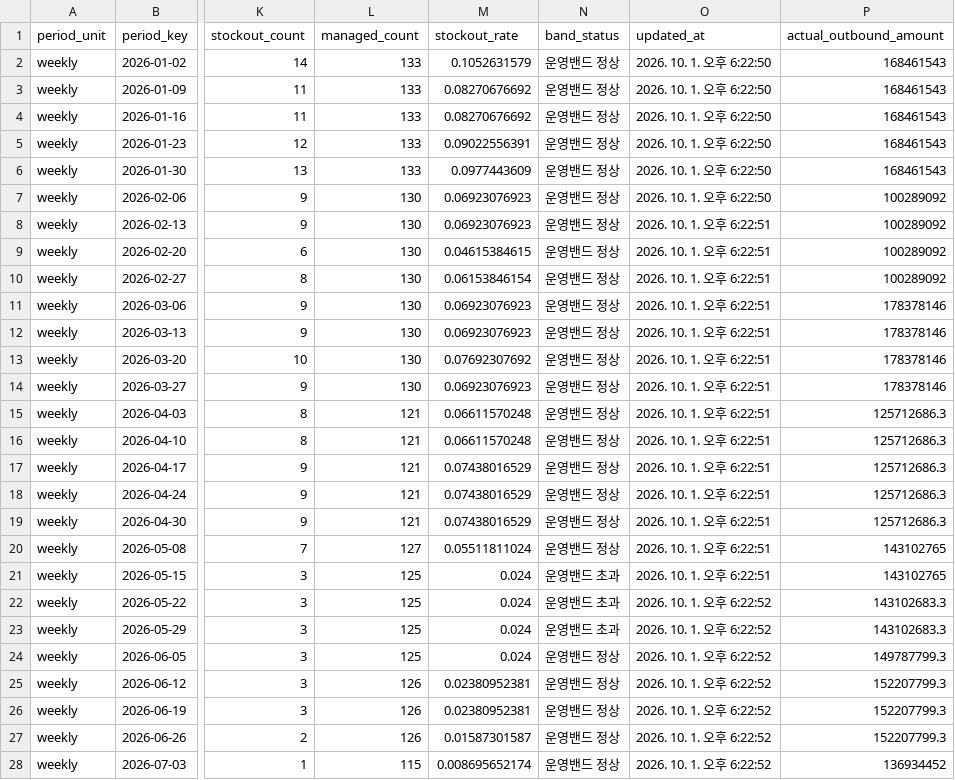
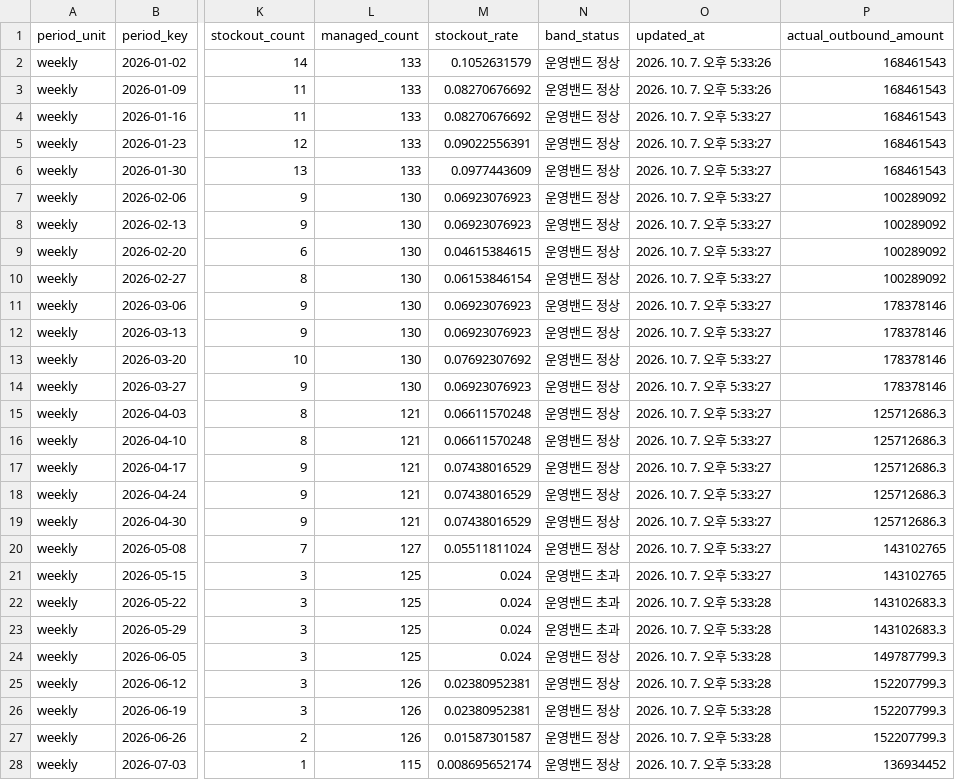
Before and after one commit to nanyounglee/SCMDASHBOARD, a CSV file: CSV/dashboard_period_summary.csv, drawn as a sheet; only a part is shown, gaps mark what is left out; the diff covers the shown part only; the diff names each change by its address in the sheet, - before the commit and + after, or states it on an @@ line.

```diff
--- a/CSV/dashboard_period_summary.csv
+++ b/CSV/dashboard_period_summary.csv
-O2:O3 (updated_at): 2026. 10. 1. 오후 6:22:50
+O2:O3 (updated_at): 2026. 10. 7. 오후 5:33:26
-O4:O7 (updated_at): 2026. 10. 1. 오후 6:22:50
+O4:O7 (updated_at): 2026. 10. 7. 오후 5:33:27
-O8:O21 (updated_at): 2026. 10. 1. 오후 6:22:51
+O8:O21 (updated_at): 2026. 10. 7. 오후 5:33:27
-O22:O28 (updated_at): 2026. 10. 1. 오후 6:22:52
+O22:O28 (updated_at): 2026. 10. 7. 오후 5:33:28
```
Also changed, not shown: 1 removed row and 47 edited cells elsewhere in this file, 4 other files.
